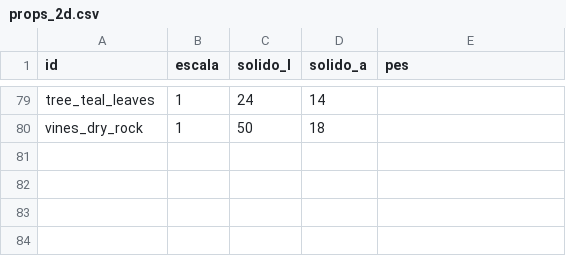
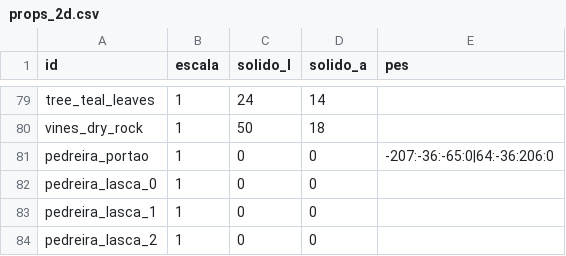
Before and after one commit to Willvinicius2/echoes-of-the-shatter, a CSV file: godot/data2d/props_2d.csv, drawn as a sheet; only a part is shown, gaps mark what is left out; the diff names each change by its address in the sheet, - before the commit and + after, or states it on an @@ line.

```diff
--- a/godot/data2d/props_2d.csv
+++ b/godot/data2d/props_2d.csv
+row 81: pedreira_portao | 1 | 0 | 0 | -207:-36:-65:0|64:-36:206:0
+row 82: pedreira_lasca_0 | 1 | 0 | 0
+row 83: pedreira_lasca_1 | 1 | 0 | 0
+row 84: pedreira_lasca_2 | 1 | 0 | 0
```
Also changed, not shown: godot/data2d/props_manifest.csv, godot/data2d/run_settings.csv, 7 other files.
